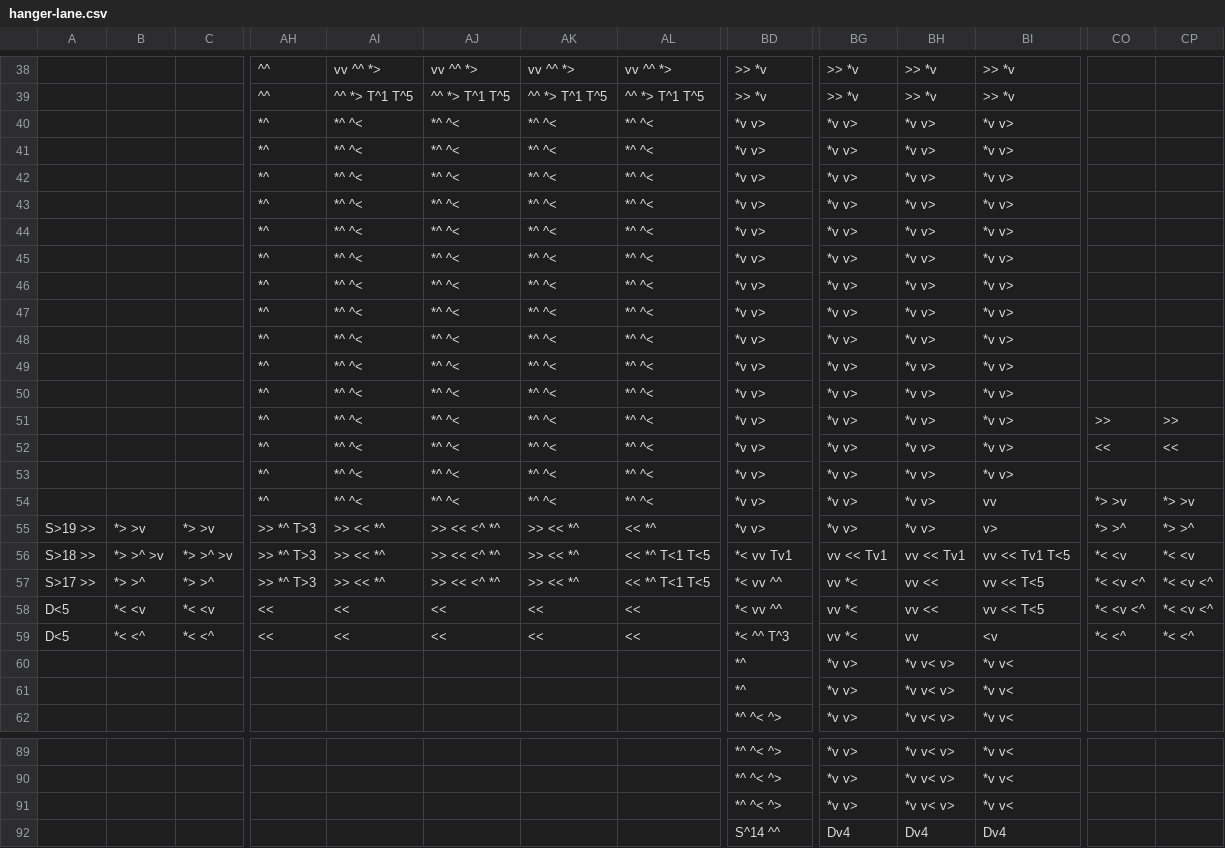
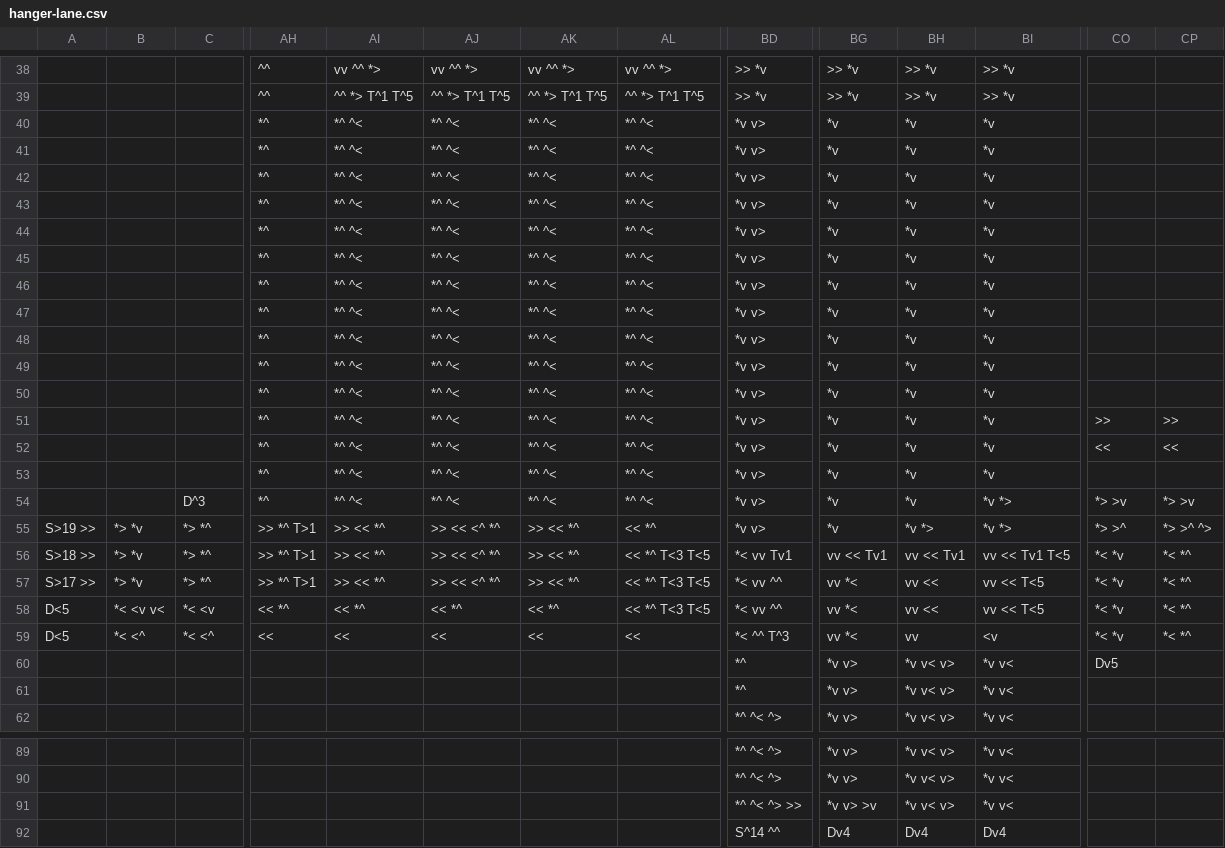
Before and after one commit to TGElder/hanger-lane, a CSV file: hanger-lane.csv, drawn as a sheet; only a part is shown, gaps mark what is left out; the diff covers the shown part only; the diff names each change by its address in the sheet, - before the commit and + after, or states it on an @@ line.

```diff
--- a/hanger-lane.csv
+++ b/hanger-lane.csv
-BG40:BG55: *v v>
+BG40:BG55: *v
-BH40:BH54: *v v>
+BH40:BH54: *v
-BI40:BI53: *v v>
+BI40:BI53: *v
-C54: (empty)
+C54: D^3
-BI54: vv
+BI54: *v *>
-B55: *> >v
+B55: *> *v
-C55: *> >v
+C55: *> *^
-AH55:AH57: >> *^ T>3
+AH55:AH57: >> *^ T>1
-BH55: *v v>
+BH55: *v *>
-BI55: v>
+BI55: *v *>
-CP55: *> >^
+CP55: *> >^ ^>
-B56: *> >^ >v
+B56: *> *v
-C56: *> >^ >v
+C56: *> *^
-AL56:AL57: << *^ T<1 T<5
+AL56:AL57: << *^ T<3 T<5
-CO56: *< <v
+CO56: *< *v
-CP56: *< <v
+CP56: *< *^
-B57: *> >^
+B57: *> *v
-C57: *> >^
+C57: *> *^
-CO57:CO58: *< <v <^
+CO57:CO58: *< *v
-CP57:CP58: *< <v <^
+CP57:CP58: *< *^
-B58: *< <v
+B58: *< <v v<
-AH58: <<
+AH58: << *^
-AI58: <<
+AI58: << *^
-AJ58: <<
+AJ58: << *^
-AK58: <<
+AK58: << *^
-AL58: <<
+AL58: << *^ T<3 T<5
-CO59: *< <^
+CO59: *< *v
-CP59: *< <^
+CP59: *< *^
-CO60: (empty)
+CO60: Dv5
-BD91: *^ ^< ^>
+BD91: *^ ^< ^> >>
-BG91: *v v>
+BG91: *v v> >v
```
Also changed, not shown: 13 edited cells elsewhere in this file, 2 other files.
